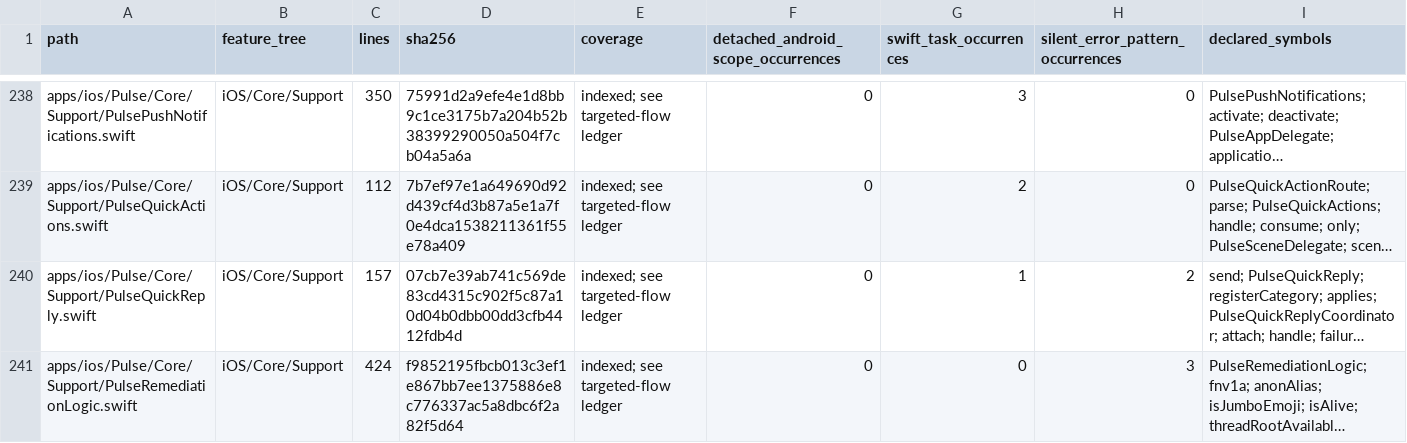
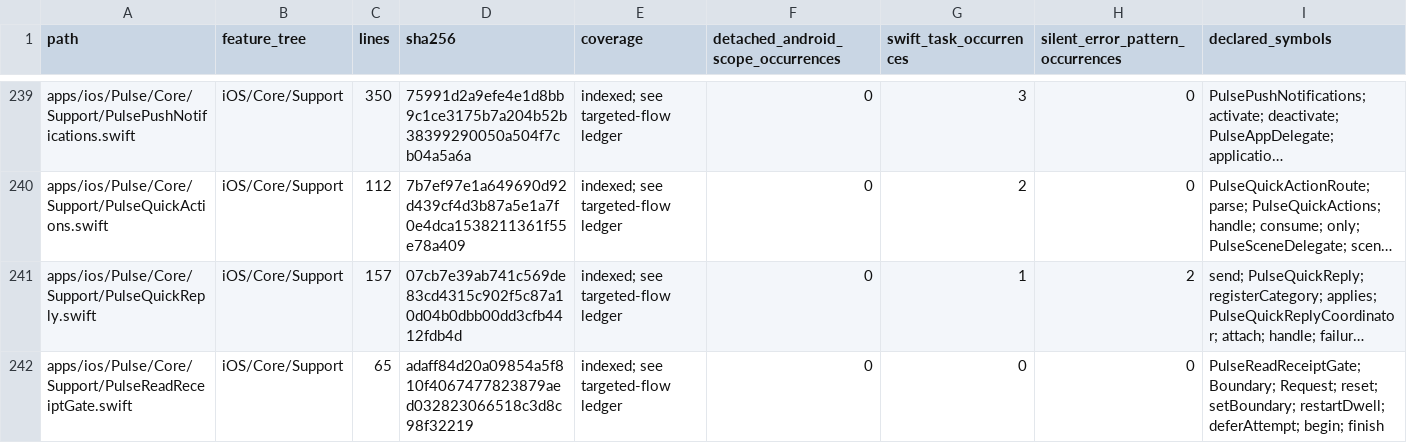
Before and after one commit to GrapseeAgency/the-mystrious-chat-app, a CSV file: docs/NATIVE-SOURCE-INVENTORY.csv, drawn as a sheet; only a part is shown, gaps mark what is left out; the shorter side is filled out with more unchanged rows; long unchanged cells end in …; the diff covers the shown part only; the diff names each change by its address in the sheet, - before the commit and + after, or states it on an @@ line.

Commit message:
Gate Seen on measured visibility and fence stale read acknowledgements
Co-authored-by: arena-agent <297053741+arena-agent@users.noreply.github.com>

```diff
--- a/docs/NATIVE-SOURCE-INVENTORY.csv
+++ b/docs/NATIVE-SOURCE-INVENTORY.csv
+row 242: apps/ios/Pulse/Core/Support/PulseReadReceiptGate.swift | iOS/Core/Support | 65 | adaff84d20a09854a5f810f4067477823879aed032823066518c3d8c98f32219 | indexed; see targeted-flow ledger | 0 | 0 | 0 | PulseReadReceiptGate; Boundary; Request; reset; setBoundary; restartDwell; deferAttempt; begin; finish
```
Also changed, not shown: 2 added rows and 11 edited cells elsewhere in this file, 10 other files.
